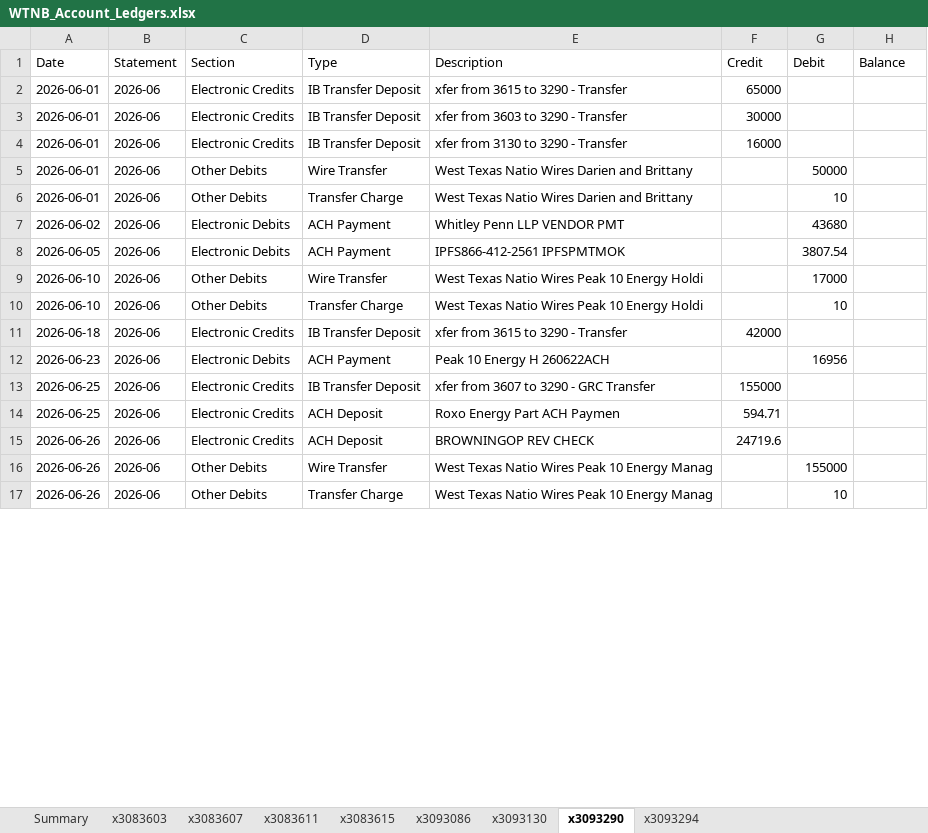
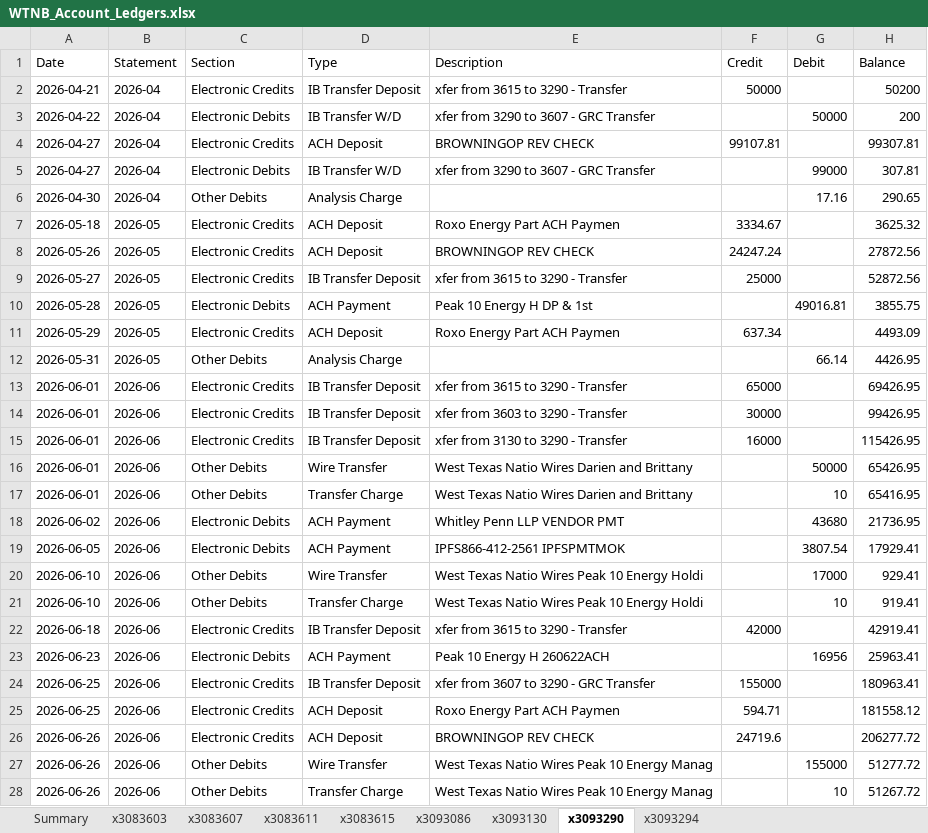
Before and after one commit to kdmcquire-creator/animated-carnival, an Excel workbook: WTNB_Account_Ledgers.xlsx, sheet x3093290, drawn as a sheet; only a part is shown; values as stored, in another font and other column widths than the file's, no borders; addresses are those after the commit; the diff covers the shown part only; the diff names each change by its address in the sheet, - before the commit and + after, or states it on an @@ line.

```diff
--- a/WTNB_Account_Ledgers.xlsx (sheet x3093290)
+++ b/WTNB_Account_Ledgers.xlsx (sheet x3093290)
+row 2: 2026-04-21 | 2026-04 | Electronic Credits | IB Transfer Deposit | xfer from 3615 to 3290 - Transfer | 50000 |  | 50200
+row 3: 2026-04-22 | 2026-04 | Electronic Debits | IB Transfer W/D | xfer from 3290 to 3607 - GRC Transfer |  | 50000 | 200
+row 4: 2026-04-27 | 2026-04 | Electronic Credits | ACH Deposit | BROWNINGOP REV CHECK | 99107.81 |  | 99307.81
+row 5: 2026-04-27 | 2026-04 | Electronic Debits | IB Transfer W/D | xfer from 3290 to 3607 - GRC Transfer |  | 99000 | 307.81
+row 6: 2026-04-30 | 2026-04 | Other Debits | Analysis Charge |  |  | 17.16 | 290.65
+row 7: 2026-05-18 | 2026-05 | Electronic Credits | ACH Deposit | Roxo Energy Part ACH Paymen | 3334.67 |  | 3625.32
+row 8: 2026-05-26 | 2026-05 | Electronic Credits | ACH Deposit | BROWNINGOP REV CHECK | 24247.24 |  | 27872.56
+row 9: 2026-05-27 | 2026-05 | Electronic Credits | IB Transfer Deposit | xfer from 3615 to 3290 - Transfer | 25000 |  | 52872.56
+row 10: 2026-05-28 | 2026-05 | Electronic Debits | ACH Payment | Peak 10 Energy H DP & 1st |  | 49016.81 | 3855.75
+row 11: 2026-05-29 | 2026-05 | Electronic Credits | ACH Deposit | Roxo Energy Part ACH Paymen | 637.34 |  | 4493.09
+row 12: 2026-05-31 | 2026-05 | Other Debits | Analysis Charge |  |  | 66.14 | 4426.95
-H13 (Balance): (empty)
+H13 (Balance): 69426.95
-H14 (Balance): (empty)
+H14 (Balance): 99426.95
-H15 (Balance): (empty)
+H15 (Balance): 115426.95
-H16 (Balance): (empty)
+H16 (Balance): 65426.95
-H17 (Balance): (empty)
+H17 (Balance): 65416.95
-H18 (Balance): (empty)
+H18 (Balance): 21736.95
-H19 (Balance): (empty)
+H19 (Balance): 17929.41
-H20 (Balance): (empty)
+H20 (Balance): 929.41
-H21 (Balance): (empty)
+H21 (Balance): 919.41
-H22 (Balance): (empty)
+H22 (Balance): 42919.41
-H23 (Balance): (empty)
+H23 (Balance): 25963.41
-H24 (Balance): (empty)
+H24 (Balance): 180963.41
-H25 (Balance): (empty)
+H25 (Balance): 181558.12
-H26 (Balance): (empty)
+H26 (Balance): 206277.72
-H27 (Balance): (empty)
+H27 (Balance): 51277.72
-H28 (Balance): (empty)
+H28 (Balance): 51267.72
```
Also changed, not shown: 108 added rows and 4 edited cells elsewhere in this sheet, sheet x3093086, sheet x3083607, sheet x3083615, sheet x3093294, sheet x3083603, sheet x3083611, 2 more sheets, 1 other file.
